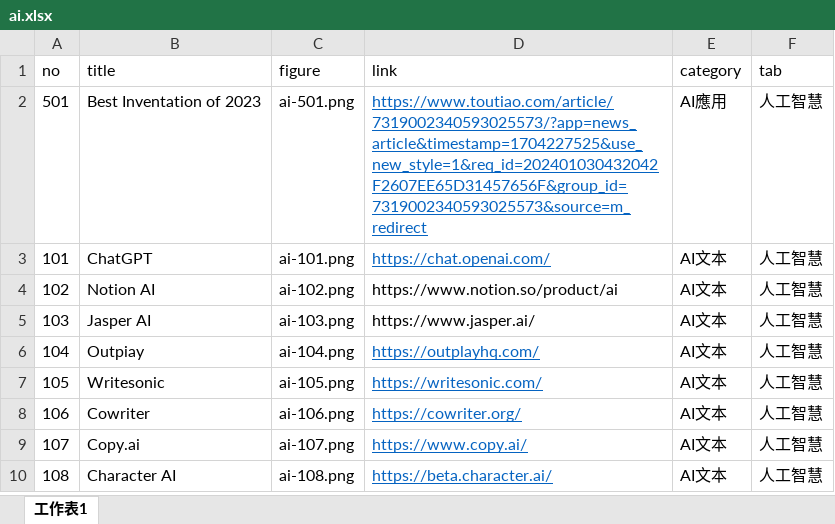
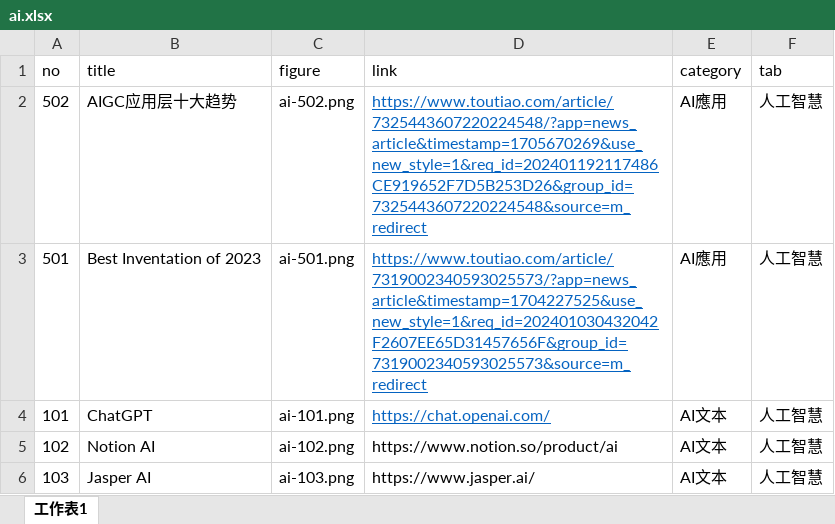
Before and after one commit to TCWang/A7Kanban11, an Excel workbook: data/ai.xlsx, sheet 工作表1, drawn as a sheet; only a part is shown; the shorter side is filled out with more unchanged rows; values as stored, in another font and other column widths than the file's, no borders; the diff names each change by its address in the sheet, - before the commit and + after, or states it on an @@ line.

```diff
--- a/data/ai.xlsx (sheet 工作表1)
+++ b/data/ai.xlsx (sheet 工作表1)
+row 2: 502 | AIGC应用层十大趋势 | ai-502.png | https://www.toutiao.com/article/7325443607220224548/?app=news_article&timestamp=1705670269&use_new_style=1&req_id=202401192117486CE919652F7D5B253D26&group_id=7325443607220224548&source=m_redirect | AI應用 | 人工智慧
```
Also changed, not shown: data/news.xlsx, 7 other files.
